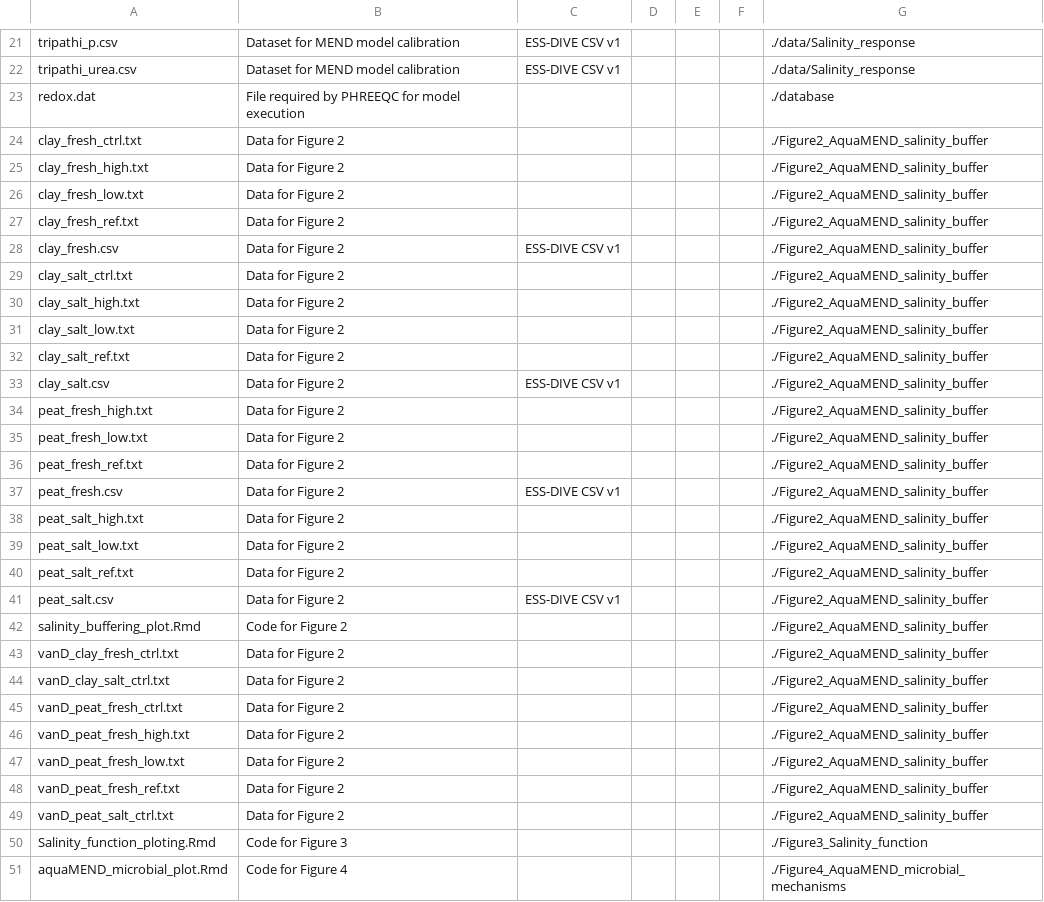
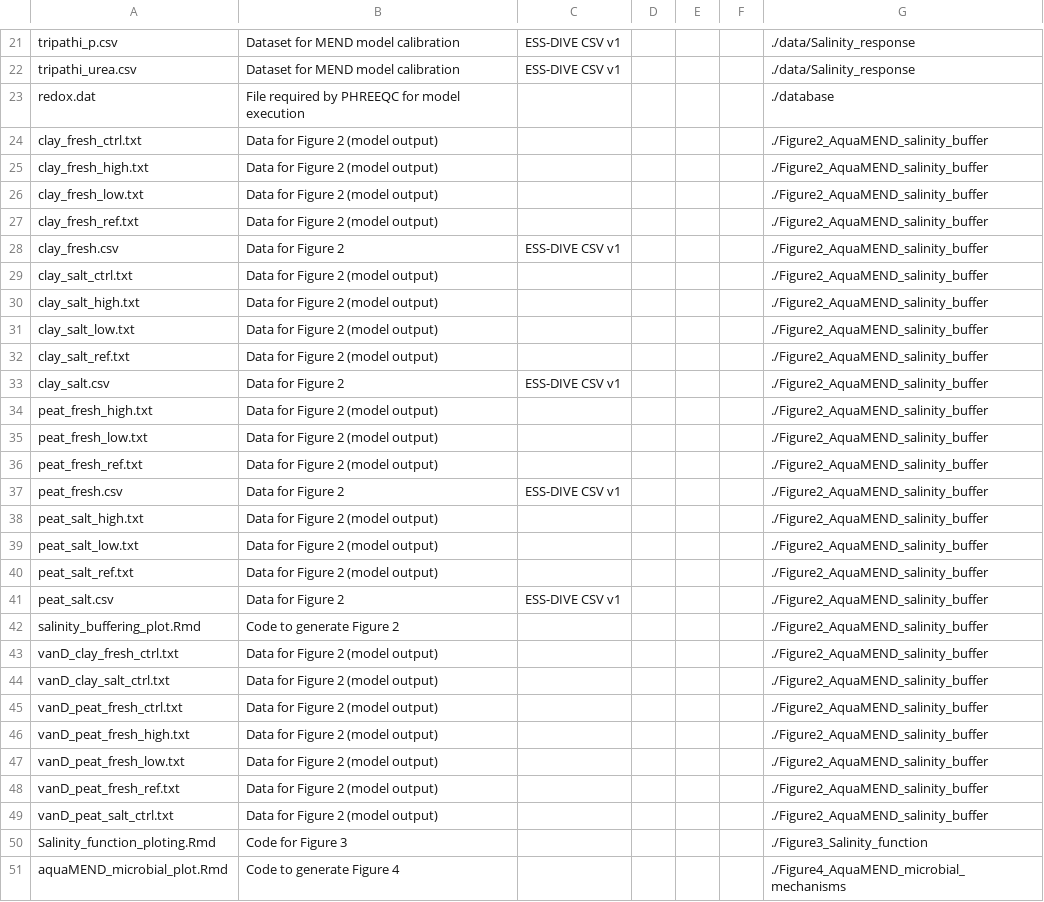
Before and after one commit to jianqiuz/AquaMEND_salinity_module, a CSV file: flmd.csv, drawn as a sheet; only a part is shown, gaps mark what is left out; the diff covers the shown part only.

Commit message:
dd and flmd file updates

```diff
--- a/flmd.csv
+++ b/flmd.csv
@@ -23,29 +23,29 @@ tripathi_urea.csv, Dataset for MEND model calibration,ESS-DIVE CSV v1,,,,./data/
 redox.dat,File required by PHREEQC for model execution,,,,,./database
-clay_fresh_ctrl.txt,Data for Figure 2,,,,,./Figure2_AquaMEND_salinity_buffer
-clay_fresh_high.txt,Data for Figure 2,,,,,./Figure2_AquaMEND_salinity_buffer
-clay_fresh_low.txt,Data for Figure 2,,,,,./Figure2_AquaMEND_salinity_buffer
-clay_fresh_ref.txt,Data for Figure 2,,,,,./Figure2_AquaMEND_salinity_buffer
+clay_fresh_ctrl.txt,Data for Figure 2 (model output),,,,,./Figure2_AquaMEND_salinity_buffer
+clay_fresh_high.txt,Data for Figure 2 (model output),,,,,./Figure2_AquaMEND_salinity_buffer
+clay_fresh_low.txt,Data for Figure 2 (model output),,,,,./Figure2_AquaMEND_salinity_buffer
+clay_fresh_ref.txt,Data for Figure 2 (model output),,,,,./Figure2_AquaMEND_salinity_buffer
 clay_fresh.csv,Data for Figure 2,ESS-DIVE CSV v1,,,,./Figure2_AquaMEND_salinity_buffer
-clay_salt_ctrl.txt,Data for Figure 2,,,,,./Figure2_AquaMEND_salinity_buffer
-clay_salt_high.txt,Data for Figure 2,,,,,./Figure2_AquaMEND_salinity_buffer
-clay_salt_low.txt,Data for Figure 2,,,,,./Figure2_AquaMEND_salinity_buffer
-clay_salt_ref.txt,Data for Figure 2,,,,,./Figure2_AquaMEND_salinity_buffer
+clay_salt_ctrl.txt,Data for Figure 2 (model output),,,,,./Figure2_AquaMEND_salinity_buffer
+clay_salt_high.txt,Data for Figure 2 (model output),,,,,./Figure2_AquaMEND_salinity_buffer
+clay_salt_low.txt,Data for Figure 2 (model output),,,,,./Figure2_AquaMEND_salinity_buffer
+clay_salt_ref.txt,Data for Figure 2 (model output),,,,,./Figure2_AquaMEND_salinity_buffer
 clay_salt.csv,Data for Figure 2,ESS-DIVE CSV v1,,,,./Figure2_AquaMEND_salinity_buffer
-peat_fresh_high.txt,Data for Figure 2,,,,,./Figure2_AquaMEND_salinity_buffer
-peat_fresh_low.txt,Data for Figure 2,,,,,./Figure2_AquaMEND_salinity_buffer
-peat_fresh_ref.txt,Data for Figure 2,,,,,./Figure2_AquaMEND_salinity_buffer
+peat_fresh_high.txt,Data for Figure 2 (model output),,,,,./Figure2_AquaMEND_salinity_buffer
+peat_fresh_low.txt,Data for Figure 2 (model output),,,,,./Figure2_AquaMEND_salinity_buffer
+peat_fresh_ref.txt,Data for Figure 2 (model output),,,,,./Figure2_AquaMEND_salinity_buffer
 peat_fresh.csv,Data for Figure 2,ESS-DIVE CSV v1,,,,./Figure2_AquaMEND_salinity_buffer
-peat_salt_high.txt,Data for Figure 2,,,,,./Figure2_AquaMEND_salinity_buffer
-peat_salt_low.txt,Data for Figure 2,,,,,./Figure2_AquaMEND_salinity_buffer
-peat_salt_ref.txt,Data for Figure 2,,,,,./Figure2_AquaMEND_salinity_buffer
+peat_salt_high.txt,Data for Figure 2 (model output),,,,,./Figure2_AquaMEND_salinity_buffer
+peat_salt_low.txt,Data for Figure 2 (model output),,,,,./Figure2_AquaMEND_salinity_buffer
+peat_salt_ref.txt,Data for Figure 2 (model output),,,,,./Figure2_AquaMEND_salinity_buffer
 peat_salt.csv,Data for Figure 2,ESS-DIVE CSV v1,,,,./Figure2_AquaMEND_salinity_buffer
-salinity_buffering_plot.Rmd,Code for Figure 2,,,,,./Figure2_AquaMEND_salinity_buffer
-vanD_clay_fresh_ctrl.txt,Data for Figure 2,,,,,./Figure2_AquaMEND_salinity_buffer
-vanD_clay_salt_ctrl.txt,Data for Figure 2,,,,,./Figure2_AquaMEND_salinity_buffer
-vanD_peat_fresh_ctrl.txt,Data for Figure 2,,,,,./Figure2_AquaMEND_salinity_buffer
-vanD_peat_fresh_high.txt,Data for Figure 2,,,,,./Figure2_AquaMEND_salinity_buffer
-vanD_peat_fresh_low.txt,Data for Figure 2,,,,,./Figure2_AquaMEND_salinity_buffer
-vanD_peat_fresh_ref.txt,Data for Figure 2,,,,,./Figure2_AquaMEND_salinity_buffer
-vanD_peat_salt_ctrl.txt,Data for Figure 2,,,,,./Figure2_AquaMEND_salinity_buffer
+salinity_buffering_plot.Rmd,Code to generate Figure 2,,,,,./Figure2_AquaMEND_salinity_buffer
+vanD_clay_fresh_ctrl.txt,Data for Figure 2 (model output),,,,,./Figure2_AquaMEND_salinity_buffer
+vanD_clay_salt_ctrl.txt,Data for Figure 2 (model output),,,,,./Figure2_AquaMEND_salinity_buffer
+vanD_peat_fresh_ctrl.txt,Data for Figure 2 (model output),,,,,./Figure2_AquaMEND_salinity_buffer
+vanD_peat_fresh_high.txt,Data for Figure 2 (model output),,,,,./Figure2_AquaMEND_salinity_buffer
+vanD_peat_fresh_low.txt,Data for Figure 2 (model output),,,,,./Figure2_AquaMEND_salinity_buffer
+vanD_peat_fresh_ref.txt,Data for Figure 2 (model output),,,,,./Figure2_AquaMEND_salinity_buffer
+vanD_peat_salt_ctrl.txt,Data for Figure 2 (model output),,,,,./Figure2_AquaMEND_salinity_buffer
 Salinity_function_ploting.Rmd,Code for Figure 3,,,,,./Figure3_Salinity_function
-aquaMEND_microbial_plot.Rmd,Code for Figure 4,,,,,./Figure4_AquaMEND_microbial_mechanisms
+aquaMEND_microbial_plot.Rmd,Code to generate Figure 4,,,,,./Figure4_AquaMEND_microbial_mechanisms
```
Also changed, not shown: 130 edited cells elsewhere in this file, dd.csv.
